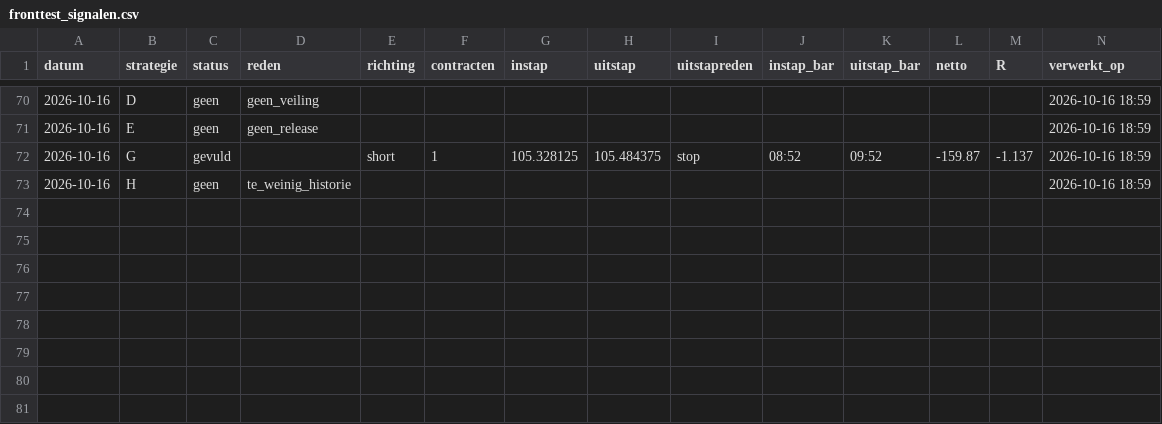
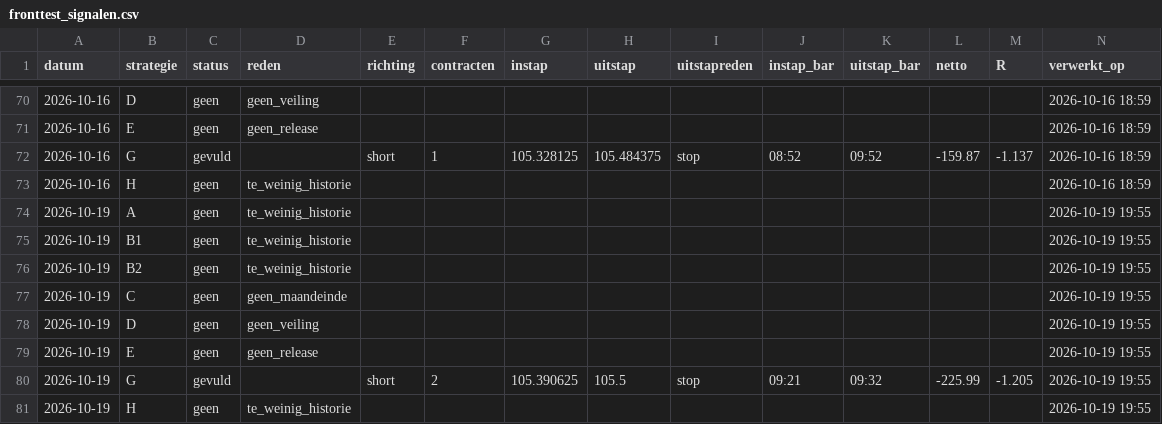
Before and after one commit to mylanreijnen2003-bot/TBotai, a CSV file: futures/zn_paper/logs/fronttest_signalen.csv, drawn as a sheet; only a part is shown, gaps mark what is left out; the diff names each change by its address in the sheet, - before the commit and + after, or states it on an @@ line.

Commit message:
zn fronttest 2026-10-19

```diff
--- a/futures/zn_paper/logs/fronttest_signalen.csv
+++ b/futures/zn_paper/logs/fronttest_signalen.csv
+row 74: 2026-10-19 | A | geen | te_weinig_historie |  |  |  |  |  |  |  |  |  | 2026-10-19 19:55
+row 75: 2026-10-19 | B1 | geen | te_weinig_historie |  |  |  |  |  |  |  |  |  | 2026-10-19 19:55
+row 76: 2026-10-19 | B2 | geen | te_weinig_historie |  |  |  |  |  |  |  |  |  | 2026-10-19 19:55
+row 77: 2026-10-19 | C | geen | geen_maandeinde |  |  |  |  |  |  |  |  |  | 2026-10-19 19:55
+row 78: 2026-10-19 | D | geen | geen_veiling |  |  |  |  |  |  |  |  |  | 2026-10-19 19:55
+row 79: 2026-10-19 | E | geen | geen_release |  |  |  |  |  |  |  |  |  | 2026-10-19 19:55
+row 80: 2026-10-19 | G | gevuld |  | short | 2 | 105.390625 | 105.5 | stop | 09:21 | 09:32 | -225.99 | -1.205 | 2026-10-19 19:55
+row 81: 2026-10-19 | H | geen | te_weinig_historie |  |  |  |  |  |  |  |  |  | 2026-10-19 19:55
```
Also changed, not shown: futures/zn_paper/journal_bot.csv, 5 other files.
